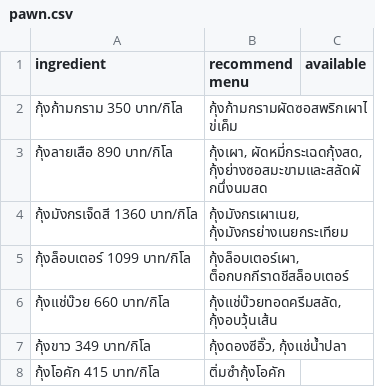
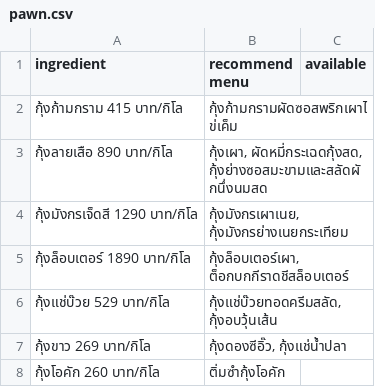
Before and after one commit to chulnwza/pscp_project_python_line_chatbot, a CSV file: ingredient/pawn.csv, drawn as a sheet.

```diff
--- a/ingredient/pawn.csv
+++ b/ingredient/pawn.csv
@@ -1,8 +1,8 @@
 ingredient,recommend menu,available
-กุ้งก้ามกราม 350 บาท/กิโล,กุ้งก้ามกรามผัดซอสพริกเผาไข่เค็ม,
+กุ้งก้ามกราม 415 บาท/กิโล,กุ้งก้ามกรามผัดซอสพริกเผาไข่เค็ม,
 กุ้งลายเสือ 890 บาท/กิโล,"กุ้งเผา, ผัดหมี่กระเฉดกุ้งสด, กุ้งย่างซอสมะขามและสลัดผักนึ่งนมสด",
-กุ้งมังกรเจ็ดสี 1360 บาท/กิโล,"กุ้งมังกรเผาเนย, กุ้งมังกรย่างเนยกระเทียม",
-กุ้งล็อบเตอร์ 1099 บาท/กิโล,"กุ้งล็อบเตอร์เผา, ต็อกบกกีราดชีสล็อบเตอร์",
-กุ้งแช่บ๊วย 660 บาท/กิโล,"กุ้งแช่บ๊วยทอดครีมสลัด, กุ้งอบวุ้นเส้น",
-กุ้งขาว 349 บาท/กิโล,"กุ้งดองซีอิ๊ว, กุ้งแช่น้ำปลา",
-กุ้งโอคัก 415 บาท/กิโล,ติ่มซำกุ้งโอคัก,
+กุ้งมังกรเจ็ดสี 1290 บาท/กิโล,"กุ้งมังกรเผาเนย, กุ้งมังกรย่างเนยกระเทียม",
+กุ้งล็อบเตอร์ 1890 บาท/กิโล,"กุ้งล็อบเตอร์เผา, ต็อกบกกีราดชีสล็อบเตอร์",
+กุ้งแช่บ๊วย 529 บาท/กิโล,"กุ้งแช่บ๊วยทอดครีมสลัด, กุ้งอบวุ้นเส้น",
+กุ้งขาว 269 บาท/กิโล,"กุ้งดองซีอิ๊ว, กุ้งแช่น้ำปลา",
+กุ้งโอคัก 260 บาท/กิโล,ติ่มซำกุ้งโอคัก,
```
Also changed, not shown: ingredient/crab.csv, ingredient/fish.csv, 2 other files.
